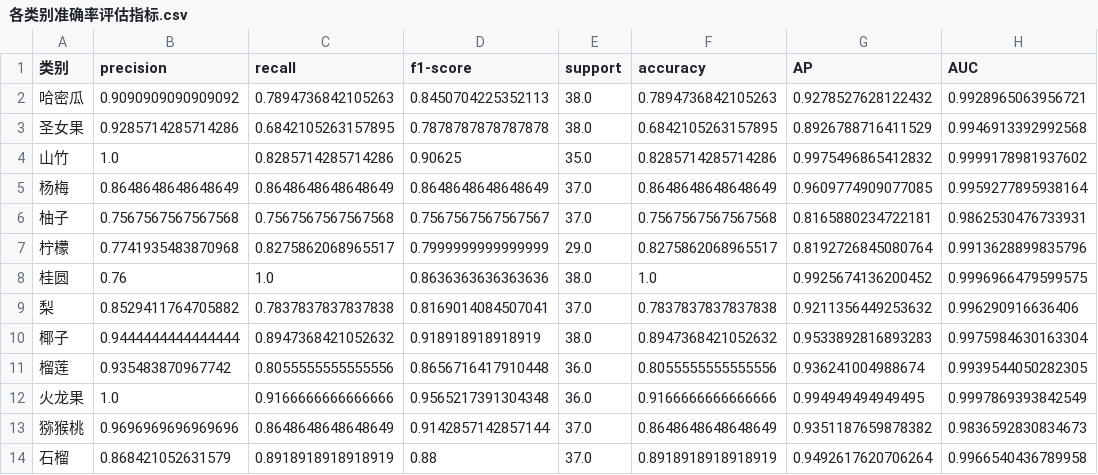
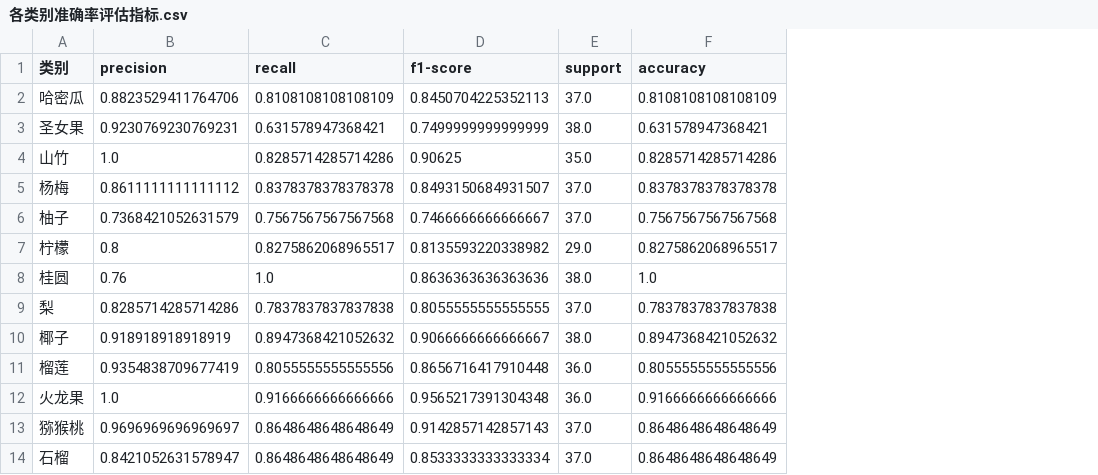
Before and after one commit to sorker/DataWhale_qing, a CSV file: 图像分类/5-【Pytorch】在测试集上评估图像分类算法精度/各类别准确率评估指标.csv, drawn as a sheet; only a part is shown; the diff covers the shown part only; the diff names each change by its address in the sheet, - before the commit and + after, or states it on an @@ line.

```diff
--- a/图像分类/5-【Pytorch】在测试集上评估图像分类算法精度/各类别准确率评估指标.csv
+++ b/图像分类/5-【Pytorch】在测试集上评估图像分类算法精度/各类别准确率评估指标.csv
-column G (AP), rows 2-14: 0.9278527628122432 | 0.8926788716411529 | 0.9975496865412832 | 0.9609774909077085 | 0.8165880234722181 | 0.8192726845080764 | 0.9925674136200452 | 0.9211356449253632 | 0.9533892816893283 | 0.936241004988674 | 0.994949494949495 | 0.9351187659878382 | 0.9492617620706264
-column H (AUC), rows 2-14: 0.9928965063956721 | 0.9946913392992568 | 0.9999178981937602 | 0.9959277895938164 | 0.9862530476733931 | 0.9913628899835796 | 0.9996966479599575 | 0.996290916636406 | 0.9975984630163304 | 0.9939544050282305 | 0.9997869393842549 | 0.9836592830834673 | 0.9966540436789958
-B2 (precision): 0.9090909090909092
+B2 (precision): 0.8823529411764706
-C2 (recall): 0.7894736842105263
+C2 (recall): 0.8108108108108109
-E2 (support): 38.0
+E2 (support): 37.0
-F2 (accuracy): 0.7894736842105263
+F2 (accuracy): 0.8108108108108109
-B3 (precision): 0.9285714285714286
+B3 (precision): 0.9230769230769231
-C3 (recall): 0.6842105263157895
+C3 (recall): 0.631578947368421
-D3 (f1-score): 0.7878787878787878
+D3 (f1-score): 0.7499999999999999
-F3 (accuracy): 0.6842105263157895
+F3 (accuracy): 0.631578947368421
-B5 (precision): 0.8648648648648649
+B5 (precision): 0.8611111111111112
-C5 (recall): 0.8648648648648649
+C5 (recall): 0.8378378378378378
-D5 (f1-score): 0.8648648648648649
+D5 (f1-score): 0.8493150684931507
-F5 (accuracy): 0.8648648648648649
+F5 (accuracy): 0.8378378378378378
-B6 (precision): 0.7567567567567568
+B6 (precision): 0.7368421052631579
-D6 (f1-score): 0.7567567567567567
+D6 (f1-score): 0.7466666666666667
-B7 (precision): 0.7741935483870968
+B7 (precision): 0.8
-D7 (f1-score): 0.7999999999999999
+D7 (f1-score): 0.8135593220338982
-B9 (precision): 0.8529411764705882
+B9 (precision): 0.8285714285714286
-D9 (f1-score): 0.8169014084507041
+D9 (f1-score): 0.8055555555555555
-B10 (precision): 0.9444444444444444
+B10 (precision): 0.918918918918919
-D10 (f1-score): 0.918918918918919
+D10 (f1-score): 0.9066666666666667
-B11 (precision): 0.935483870967742
+B11 (precision): 0.9354838709677419
-B13 (precision): 0.9696969696969696
+B13 (precision): 0.9696969696969697
-D13 (f1-score): 0.9142857142857144
+D13 (f1-score): 0.9142857142857143
-B14 (precision): 0.868421052631579
+B14 (precision): 0.8421052631578947
-C14 (recall): 0.8918918918918919
+C14 (recall): 0.8648648648648649
-D14 (f1-score): 0.88
+D14 (f1-score): 0.8533333333333334
-F14 (accuracy): 0.8918918918918919
+F14 (accuracy): 0.8648648648648649
```
Also changed, not shown: 48 edited cells elsewhere in this file, 图像分类/5-【Pytorch】在测试集上评估图像分类算法精度/测试集预测结果.csv, 17 other files.
